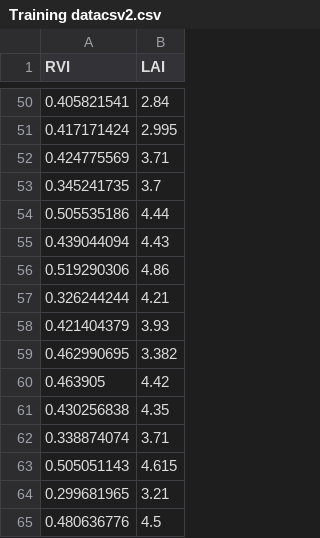
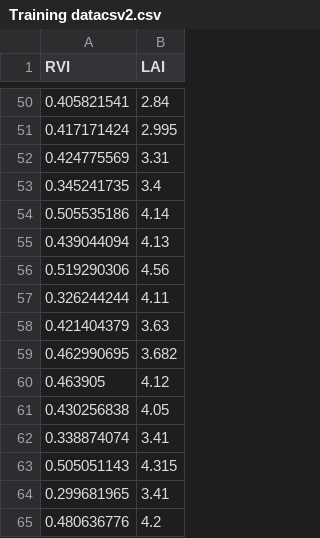
Before and after one commit to snehalket07/projectfiles, a CSV file: Training datacsv2.csv, drawn as a sheet; only a part is shown, gaps mark what is left out.

Commit message:
Update Training datacsv2.csv

```diff
--- a/Training datacsv2.csv
+++ b/Training datacsv2.csv
@@ -51,15 +51,15 @@
 0.417171424,2.995
-0.424775569,3.71
-0.345241735,3.7
-0.505535186,4.44
-0.439044094,4.43
-0.519290306,4.86
-0.326244244,4.21
-0.421404379,3.93
-0.462990695,3.382
-0.463905,4.42
-0.430256838,4.35
-0.338874074,3.71
-0.505051143,4.615
-0.299681965,3.21
-0.480636776,4.5
+0.424775569,3.31
+0.345241735,3.4
+0.505535186,4.14
+0.439044094,4.13
+0.519290306,4.56
+0.326244244,4.11
+0.421404379,3.63
+0.462990695,3.682
+0.463905,4.12
+0.430256838,4.05
+0.338874074,3.41
+0.505051143,4.315
+0.299681965,3.41
+0.480636776,4.2
```
